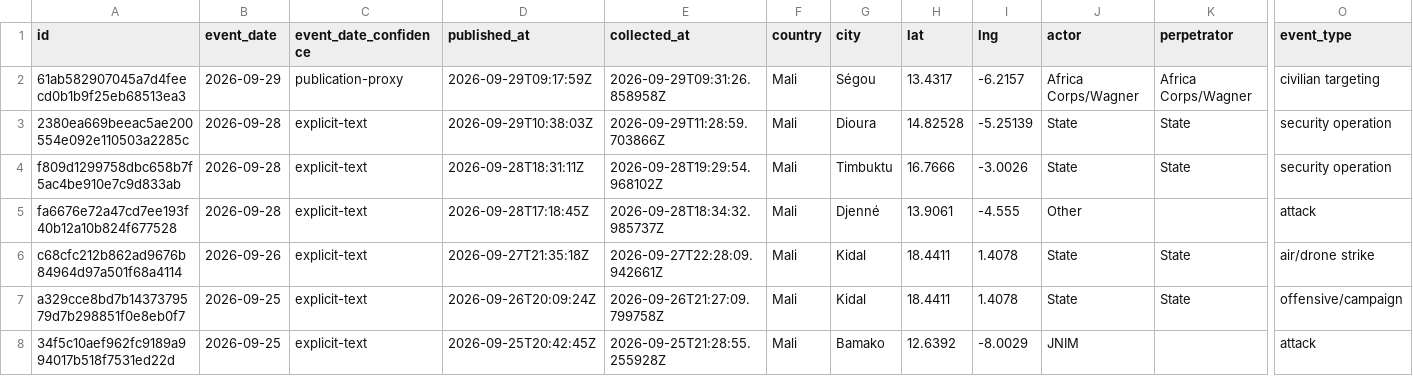
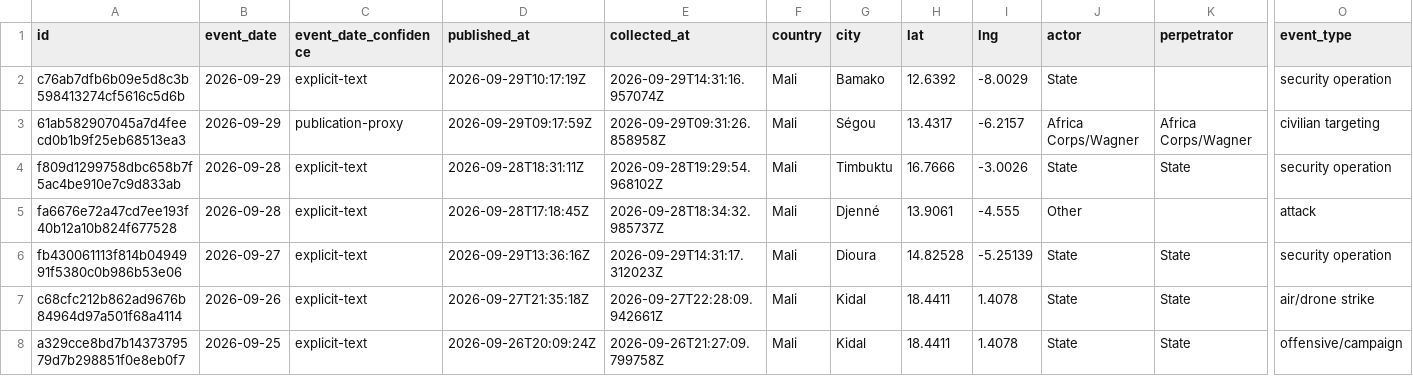
Before and after one commit to mosescosta33/sahel-data-collection, a CSV file: data/events.csv, drawn as a sheet; only a part is shown, gaps mark what is left out; the shorter side is filled out with more unchanged rows; removed rows and columns are numbered as before the commit, all else as after; rows hold the shown columns only; the diff names each change by its address in the sheet, - before the commit and + after, or states it on an @@ line.

```diff
--- a/data/events.csv
+++ b/data/events.csv
+row 2: c76ab7dfb6b09e5d8c3b598413274cf5616c5d6b | 2026-09-29 | explicit-text | 2026-09-29T10:17:19Z | 2026-09-29T14:31:16.957074Z | Mali | Bamako | 12.6392 | -8.0029 | State |  | security operation
-row 3: 2380ea669beeac5ae200554e092e110503a2285c | 2026-09-28 | explicit-text | 2026-09-29T10:38:03Z | 2026-09-29T11:28:59.703866Z | Mali | Dioura | 14.82528 | -5.25139 | State | State | security operation
+row 6: fb430061113f814b0494991f5380c0b986b53e06 | 2026-09-27 | explicit-text | 2026-09-29T13:36:16Z | 2026-09-29T14:31:17.312023Z | Mali | Dioura | 14.82528 | -5.25139 | State | State | security operation
```
Also changed, not shown: 15 other files.
